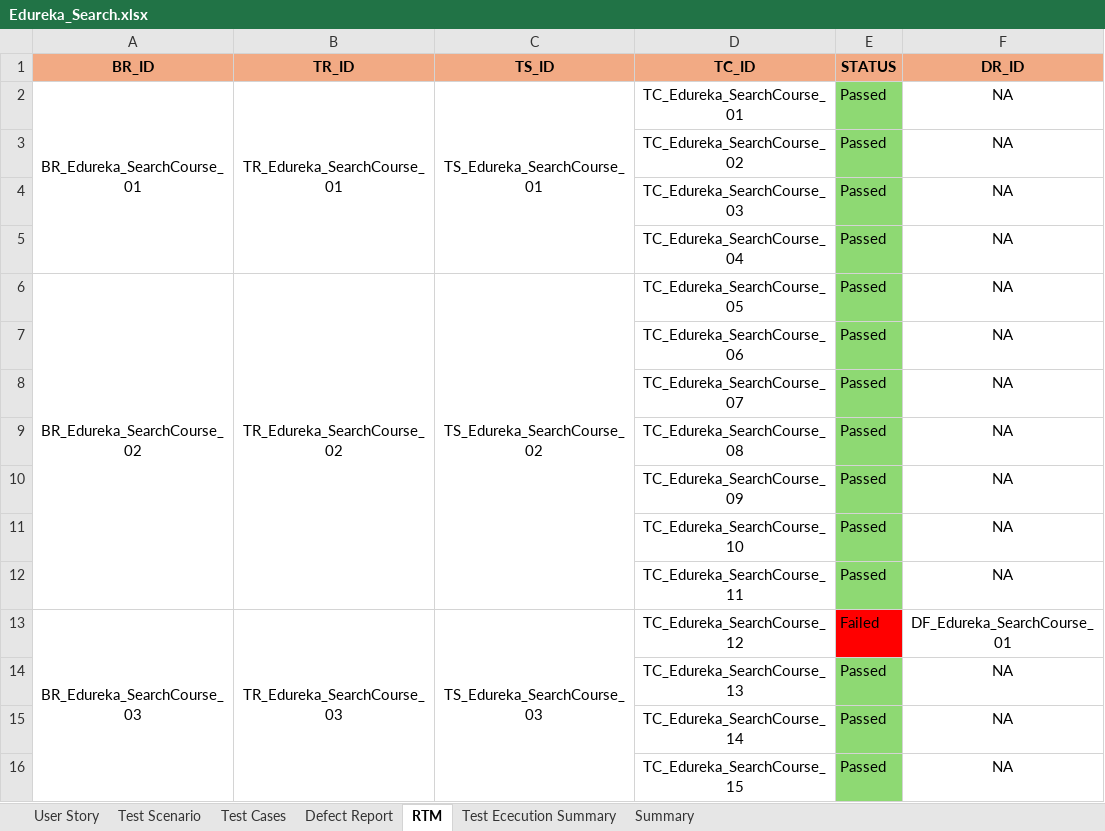
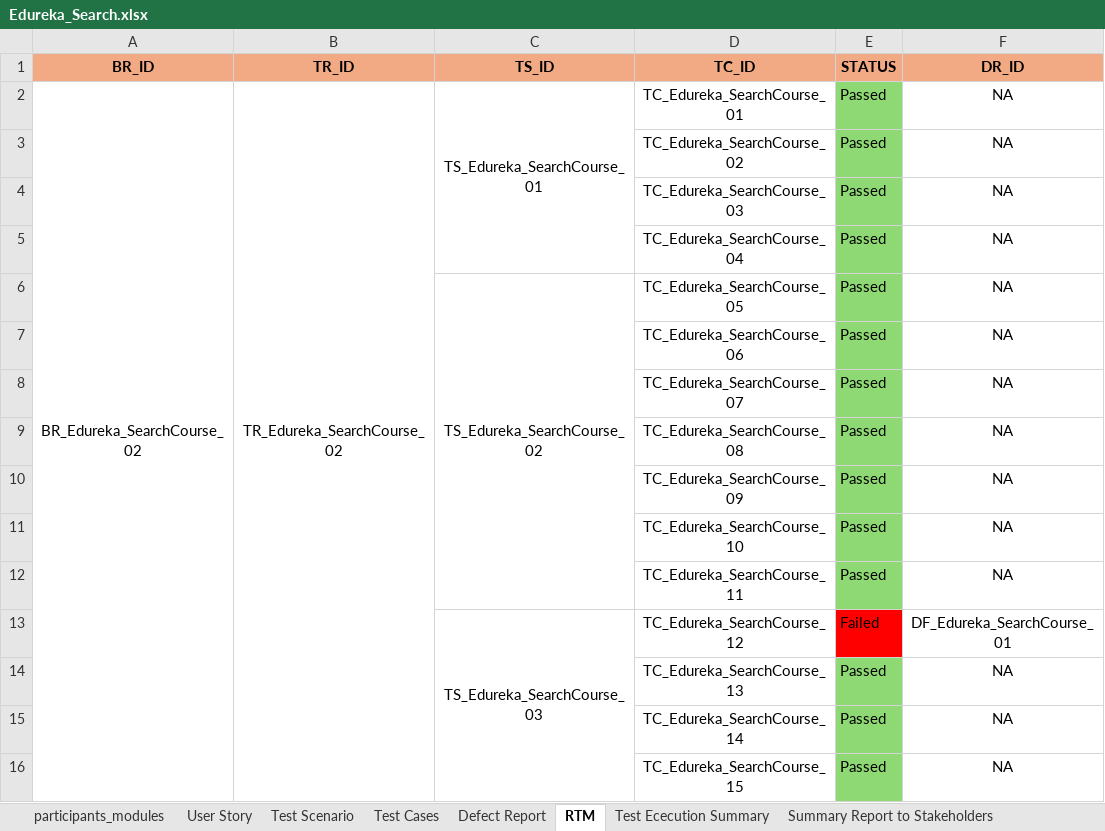
Before and after one commit to ManasaAedunuri/Edureka, an Excel workbook: Edureka_Search.xlsx, sheet RTM, drawn as a sheet; values as stored, in another font and other column widths than the file's, no borders; the diff names each change by its address in the sheet, - before the commit and + after, or states it on an @@ line.

Commit message:
search-fourth commit

```diff
--- a/Edureka_Search.xlsx (sheet RTM)
+++ b/Edureka_Search.xlsx (sheet RTM)
-sheet tab: Summary
+sheet tab: participants_modules
+sheet tab: Summary Report to Stakeholders
@@ sheet tab order changed: participants_modules | User Story | Test Scenario | Test Cases | Defect Report | RTM | Test Ececution Summary | Summary Report to Stakeholders @@
-A2 (BR_ID): BR_Edureka_SearchCourse_01
+A2 (BR_ID): BR_Edureka_SearchCourse_02
-A2:A5 merged
+A2:A16 merged
-B2 (TR_ID): TR_Edureka_SearchCourse_01
+B2 (TR_ID): TR_Edureka_SearchCourse_02
-B2:B5 merged
+B2:B16 merged
-A6 (BR_ID): BR_Edureka_SearchCourse_02
+A6 (BR_ID): (empty)
-A6:A12 merged
-B6 (TR_ID): TR_Edureka_SearchCourse_02
+B6 (TR_ID): (empty)
-B6:B12 merged
-A13 (BR_ID): BR_Edureka_SearchCourse_03
+A13 (BR_ID): (empty)
-A13:A16 merged
-B13 (TR_ID): TR_Edureka_SearchCourse_03
+B13 (TR_ID): (empty)
-B13:B16 merged
```
Also changed, not shown: sheet Defect Report, sheet participants_modules, sheet Test Cases, sheet User Story, charts or pictures.
